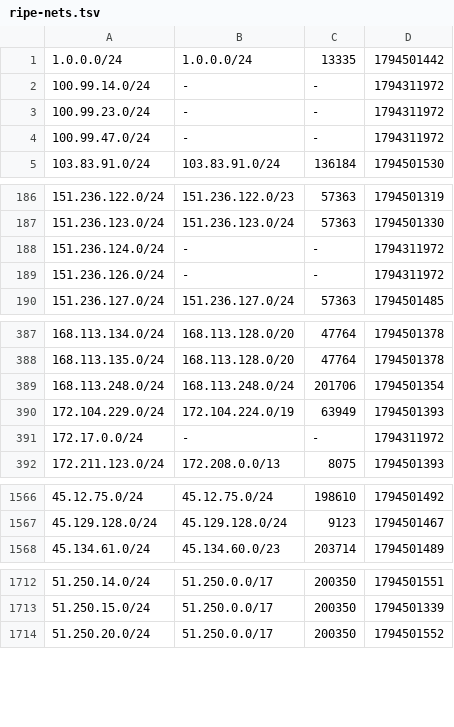
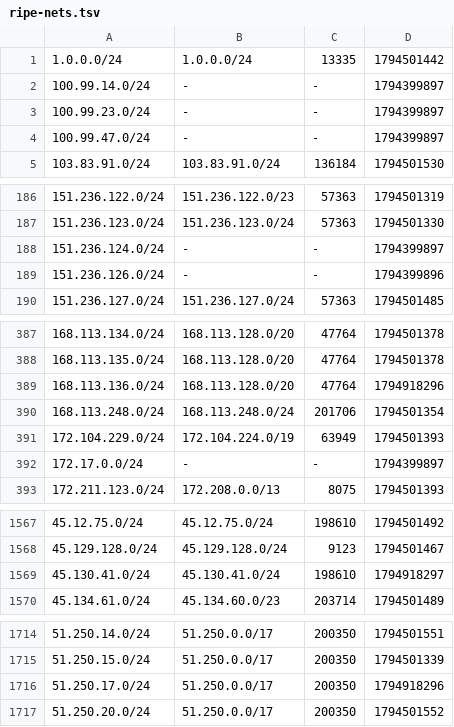
Before and after one commit to anten-ka/aegis, a TSV file: cache/ripe-nets.tsv, drawn as a sheet; only a part is shown, gaps mark what is left out; the diff covers the shown part only.

```diff
--- a/cache/ripe-nets.tsv
+++ b/cache/ripe-nets.tsv
@@ -1,5 +1,5 @@
 1.0.0.0/24	1.0.0.0/24	13335	1794501442
-100.99.14.0/24	-	-	1794311972
-100.99.23.0/24	-	-	1794311972
-100.99.47.0/24	-	-	1794311972
+100.99.14.0/24	-	-	1794399897
+100.99.23.0/24	-	-	1794399897
+100.99.47.0/24	-	-	1794399897
 103.83.91.0/24	103.83.91.0/24	136184	1794501530
@@ -187,4 +187,4 @@
 151.236.123.0/24	151.236.123.0/24	57363	1794501330
-151.236.124.0/24	-	-	1794311972
-151.236.126.0/24	-	-	1794311972
+151.236.124.0/24	-	-	1794399897
+151.236.126.0/24	-	-	1794399896
 151.236.127.0/24	151.236.127.0/24	57363	1794501485
@@ -388,5 +388,6 @@
 168.113.135.0/24	168.113.128.0/20	47764	1794501378
+168.113.136.0/24	168.113.128.0/20	47764	1794918296
 168.113.248.0/24	168.113.248.0/24	201706	1794501354
 172.104.229.0/24	172.104.224.0/19	63949	1794501393
-172.17.0.0/24	-	-	1794311972
+172.17.0.0/24	-	-	1794399897
 172.211.123.0/24	172.208.0.0/13	8075	1794501393
@@ -1567,2 +1568,3 @@
 45.129.128.0/24	45.129.128.0/24	9123	1794501467
+45.130.41.0/24	45.130.41.0/24	198610	1794918297
 45.134.61.0/24	45.134.60.0/23	203714	1794501489
@@ -1713,2 +1715,3 @@
 51.250.15.0/24	51.250.0.0/17	200350	1794501339
+51.250.17.0/24	51.250.0.0/17	200350	1794918296
 51.250.20.0/24	51.250.0.0/17	200350	1794501552
```
Also changed, not shown: 11 edited cells elsewhere in this file, cache/ripe-own.tsv, cache/ripe-seen.tsv, 47 other files.
